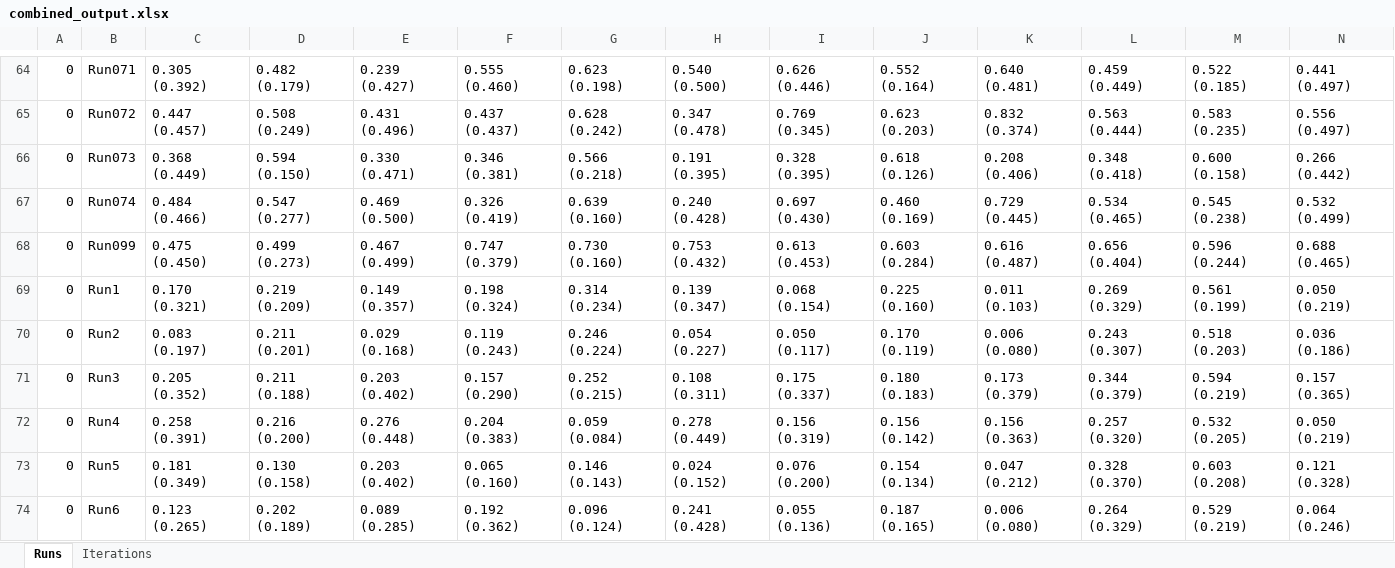
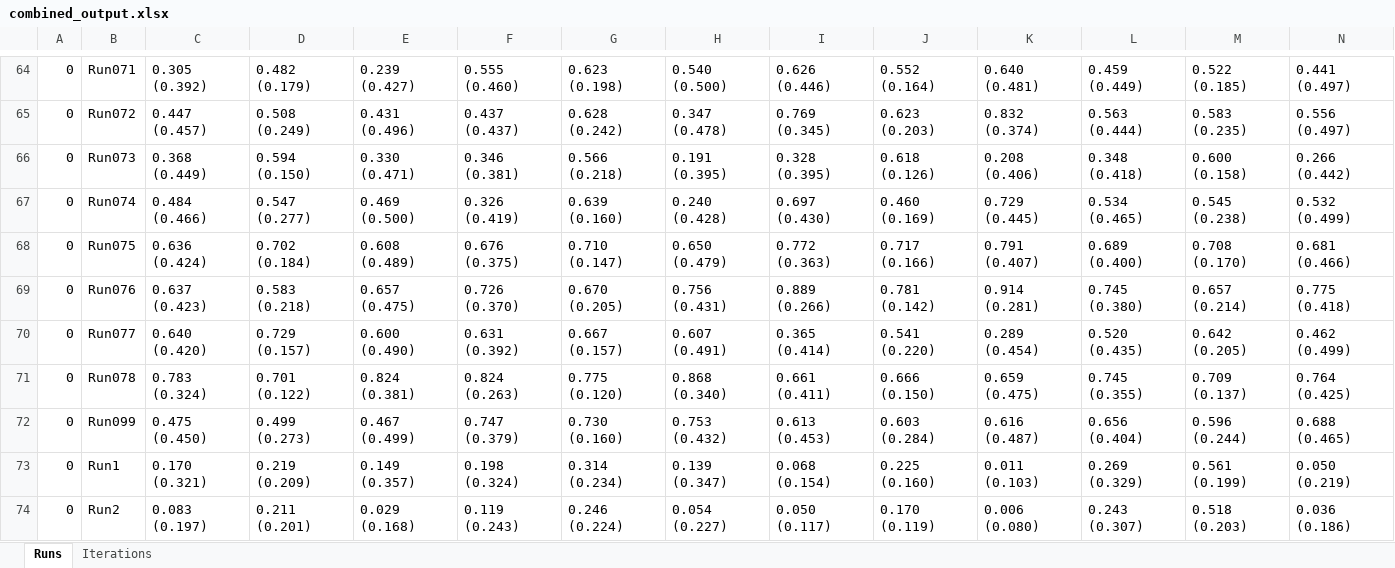
Before and after one commit to davidterroso/D, an Excel workbook: results/combined_output.xlsx, sheet Runs, drawn as a sheet; only a part is shown, gaps mark what is left out; the shorter side is filled out with more unchanged rows; values as stored, in another font and other column widths than the file's, no borders; rows hold the shown columns only; the diff names each change by its address in the sheet, - before the commit and + after, or states it on an @@ line.

Commit message:
updated results with new iteration

```diff
--- a/results/combined_output.xlsx (sheet Runs)
+++ b/results/combined_output.xlsx (sheet Runs)
+row 68: 0 | Run075 | 0.636 (0.424) | 0.702 (0.184) | 0.608 (0.489) | 0.676 (0.375) | 0.710 (0.147) | 0.650 (0.479) | 0.772 (0.363) | 0.717 (0.166) | 0.791 (0.407) | 0.689 (0.400) | 0.708 (0.170) | 0.681 (0.466)
+row 69: 0 | Run076 | 0.637 (0.423) | 0.583 (0.218) | 0.657 (0.475) | 0.726 (0.370) | 0.670 (0.205) | 0.756 (0.431) | 0.889 (0.266) | 0.781 (0.142) | 0.914 (0.281) | 0.745 (0.380) | 0.657 (0.214) | 0.775 (0.418)
+row 70: 0 | Run077 | 0.640 (0.420) | 0.729 (0.157) | 0.600 (0.490) | 0.631 (0.392) | 0.667 (0.157) | 0.607 (0.491) | 0.365 (0.414) | 0.541 (0.220) | 0.289 (0.454) | 0.520 (0.435) | 0.642 (0.205) | 0.462 (0.499)
+row 71: 0 | Run078 | 0.783 (0.324) | 0.701 (0.122) | 0.824 (0.381) | 0.824 (0.263) | 0.775 (0.120) | 0.868 (0.340) | 0.661 (0.411) | 0.666 (0.150) | 0.659 (0.475) | 0.745 (0.355) | 0.709 (0.137) | 0.764 (0.425)
```
Also changed, not shown: sheet Iterations, results/Results.xlsx, 6 other files.
